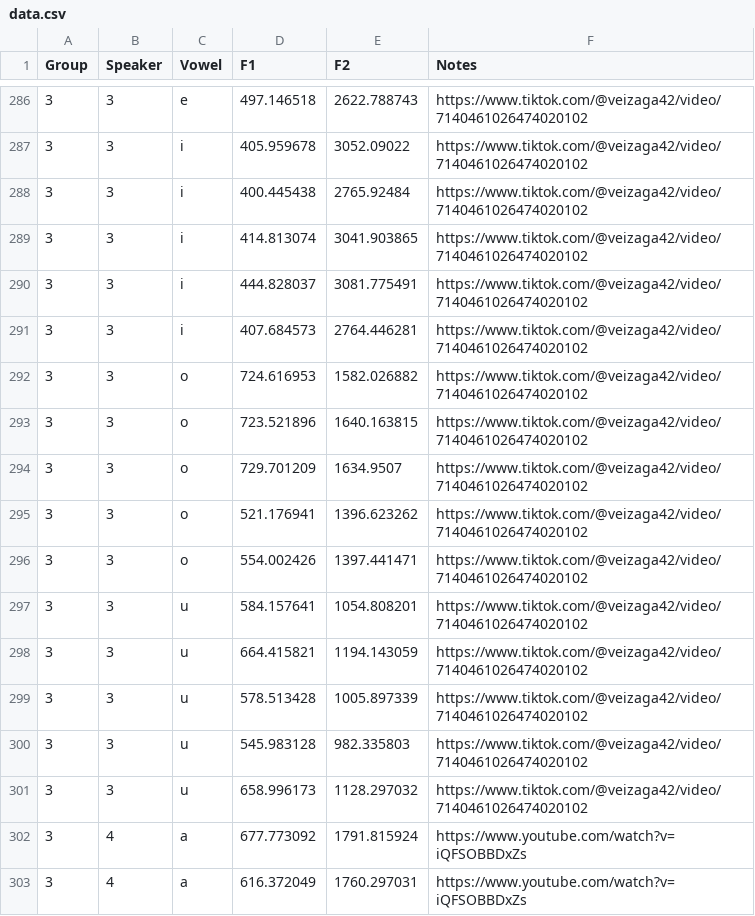
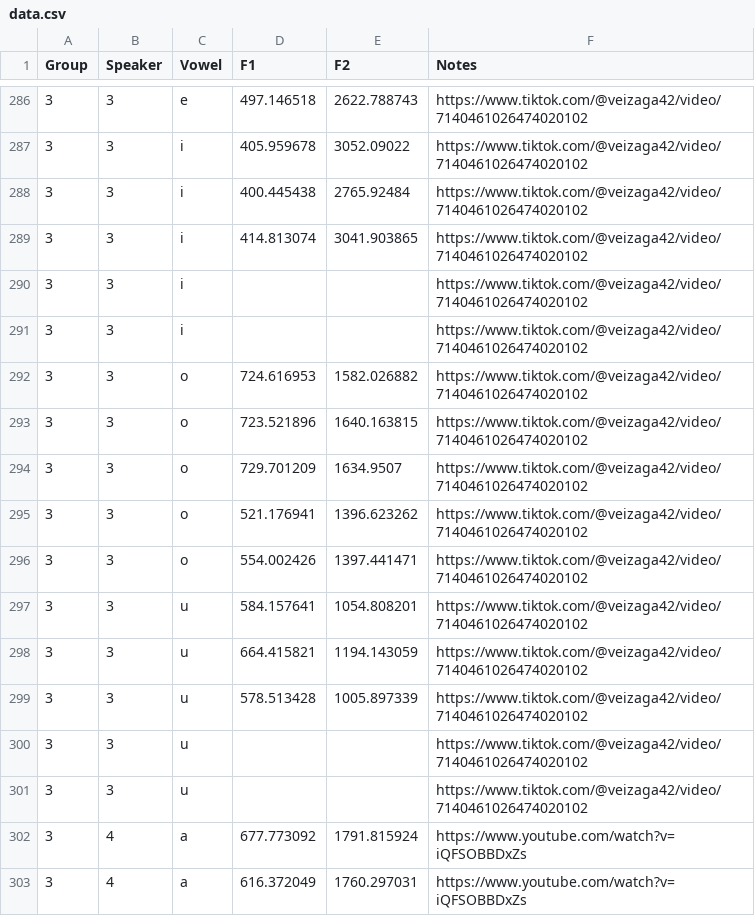
Before and after one commit to spruce04/vowelKit, a CSV file: src/data.csv, drawn as a sheet; only a part is shown, gaps mark what is left out.

Commit message:
clean up data

```diff
--- a/src/data.csv
+++ b/src/data.csv
@@ -289,4 +289,4 @@ Group,Speaker,Vowel,F1,F2,Notes
 3,3,i,414.813074,3041.903865,https://www.tiktok.com/@veizaga42/video/7140461026474020102
-3,3,i,444.828037,3081.775491,https://www.tiktok.com/@veizaga42/video/7140461026474020102
-3,3,i,407.684573,2764.446281,https://www.tiktok.com/@veizaga42/video/7140461026474020102
+3,3,i,,,https://www.tiktok.com/@veizaga42/video/7140461026474020102
+3,3,i,,,https://www.tiktok.com/@veizaga42/video/7140461026474020102
 3,3,o,724.616953,1582.026882,https://www.tiktok.com/@veizaga42/video/7140461026474020102
@@ -299,4 +299,4 @@ Group,Speaker,Vowel,F1,F2,Notes
 3,3,u,578.513428,1005.897339,https://www.tiktok.com/@veizaga42/video/7140461026474020102
-3,3,u,545.983128,982.335803,https://www.tiktok.com/@veizaga42/video/7140461026474020102
-3,3,u,658.996173,1128.297032,https://www.tiktok.com/@veizaga42/video/7140461026474020102
+3,3,u,,,https://www.tiktok.com/@veizaga42/video/7140461026474020102
+3,3,u,,,https://www.tiktok.com/@veizaga42/video/7140461026474020102
 3,4,a,677.773092,1791.815924,https://www.youtube.com/watch?v=iQFSOBBDxZs
```
Also changed, not shown: 5 other files.
